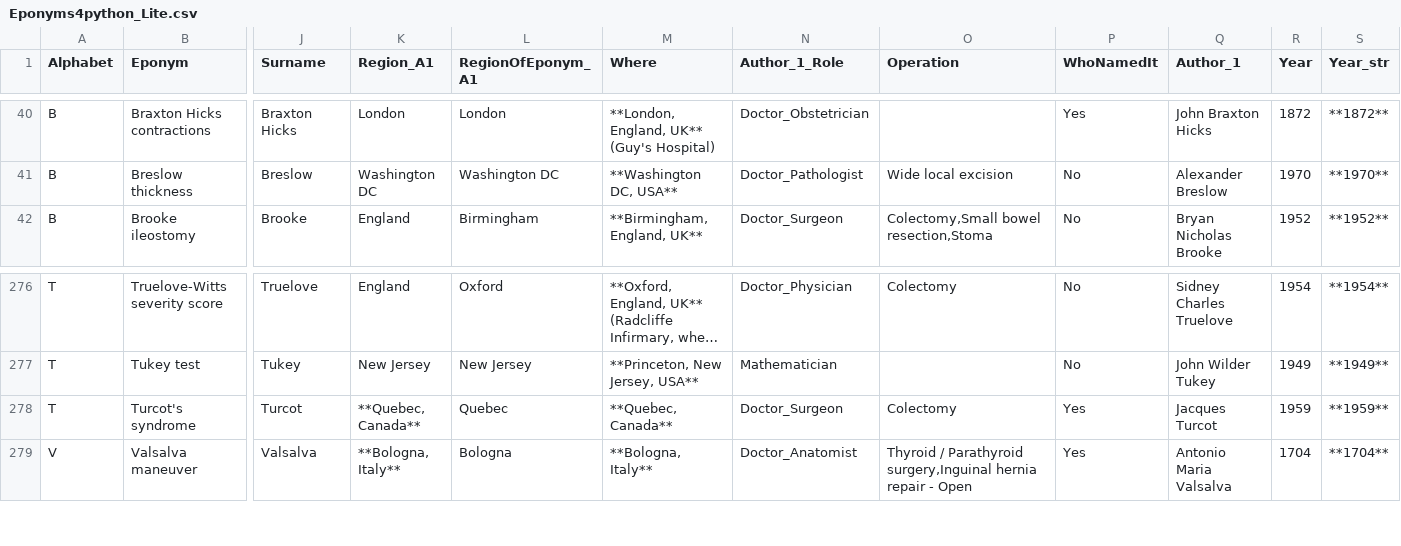
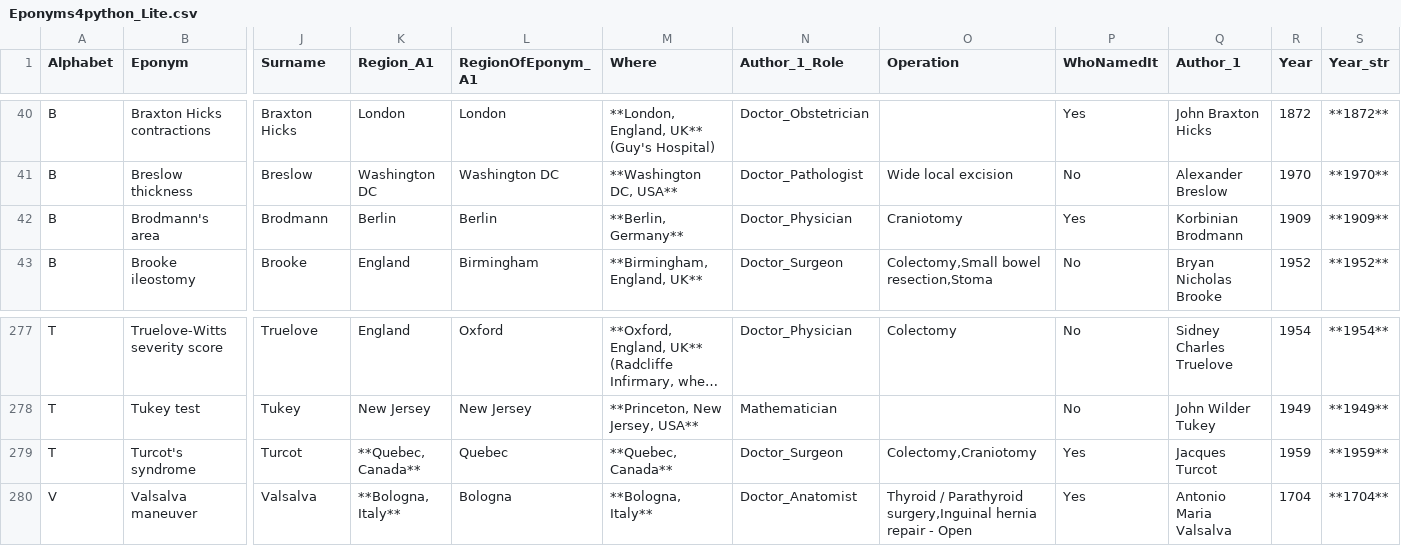
Before and after one commit to HayesAJ83/SurgicalEps_01, a CSV file: Eponyms4python_Lite.csv, drawn as a sheet; only a part is shown, gaps mark what is left out; long unchanged cells end in …; addresses are those after the commit; rows hold the shown columns only; the diff names each change by its address in the sheet, - before the commit and + after, or states it on an @@ line.

Commit message:
Add files via upload

```diff
--- a/Eponyms4python_Lite.csv
+++ b/Eponyms4python_Lite.csv
+row 42: B | Brodmann's area | Brodmann | Berlin | Berlin | **Berlin, Germany** | Doctor_Physician | Craniotomy | Yes | Korbinian Brodmann | 1909 | **1909**
-O279 (Operation): Colectomy
+O279 (Operation): Colectomy,Craniotomy
```
